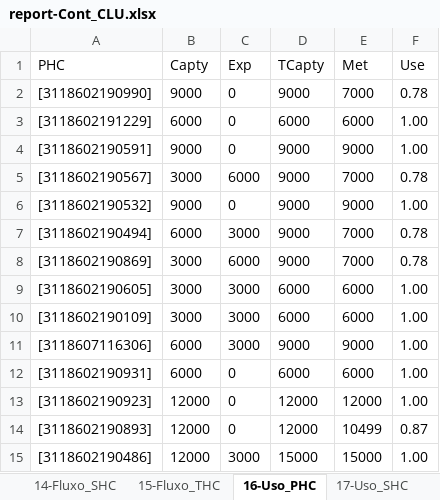
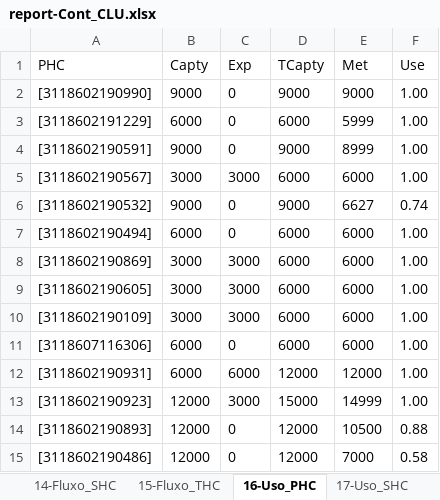
Before and after one commit to joaoflavioufmg/aps, an Excel workbook: report-Cont_CLU.xlsx, sheet 16-Uso_PHC, drawn as a sheet; only a part is shown; values as stored, in another font and other column widths than the file's, no borders; table styles not drawn; the diff covers the shown part only; the diff names each change by its address in the sheet, - before the commit and + after, or states it on an @@ line.

```diff
--- a/report-Cont_CLU.xlsx (sheet 16-Uso_PHC)
+++ b/report-Cont_CLU.xlsx (sheet 16-Uso_PHC)
-E2 (Met): 7000
+E2 (Met): 9000
-F2 (Use): 0.78
+F2 (Use): 1.00
-E3 (Met): 6000
+E3 (Met): 5999
-E4 (Met): 9000
+E4 (Met): 8999
-C5 (Exp): 6000
+C5 (Exp): 3000
-D5 (TCapty): 9000
+D5 (TCapty): 6000
-E5 (Met): 7000
+E5 (Met): 6000
-F5 (Use): 0.78
+F5 (Use): 1.00
-E6 (Met): 9000
+E6 (Met): 6627
-F6 (Use): 1.00
+F6 (Use): 0.74
-C7 (Exp): 3000
+C7 (Exp): 0
-D7:D8 (TCapty): 9000
+D7:D8 (TCapty): 6000
-E7:E8 (Met): 7000
+E7:E8 (Met): 6000
-F7:F8 (Use): 0.78
+F7:F8 (Use): 1.00
-C8 (Exp): 6000
+C8 (Exp): 3000
-C11 (Exp): 3000
+C11 (Exp): 0
-D11 (TCapty): 9000
+D11 (TCapty): 6000
-E11 (Met): 9000
+E11 (Met): 6000
-C12 (Exp): 0
+C12 (Exp): 6000
-D12 (TCapty): 6000
+D12 (TCapty): 12000
-E12 (Met): 6000
+E12 (Met): 12000
-C13 (Exp): 0
+C13 (Exp): 3000
-D13 (TCapty): 12000
+D13 (TCapty): 15000
-E13 (Met): 12000
+E13 (Met): 14999
-E14 (Met): 10499
+E14 (Met): 10500
-F14 (Use): 0.87
+F14 (Use): 0.88
-C15 (Exp): 3000
+C15 (Exp): 0
-D15 (TCapty): 15000
+D15 (TCapty): 12000
-E15 (Met): 15000
+E15 (Met): 7000
-F15 (Use): 1.00
+F15 (Use): 0.58
```
Also changed, not shown: 2 added rows, 1 removed row and 94 edited cells elsewhere in this sheet, sheet 12-Fluxo_RegCensitaria, sheet 13-Fluxo_PHC, sheet 14-Fluxo_SHC, sheet 9-Balanceamento_PHC, sheet 15-Fluxo_THC, sheet 3-RealocacaoEquipe_PHC, 9 more sheets, hidden cells, 15 other files.
